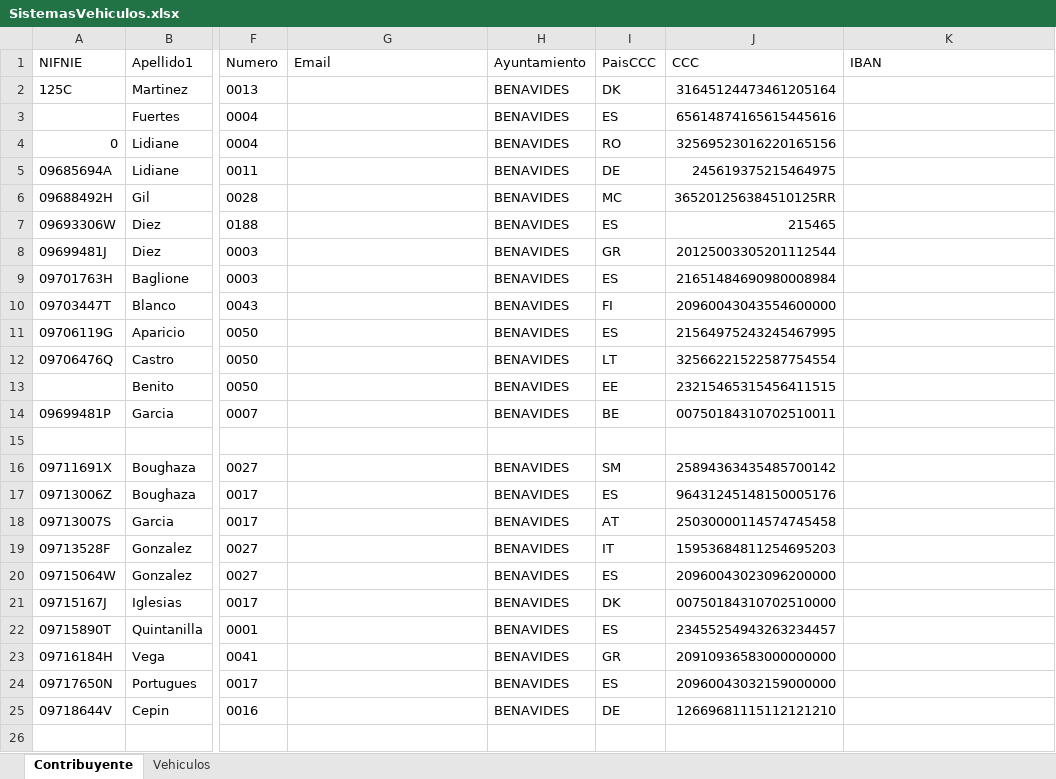
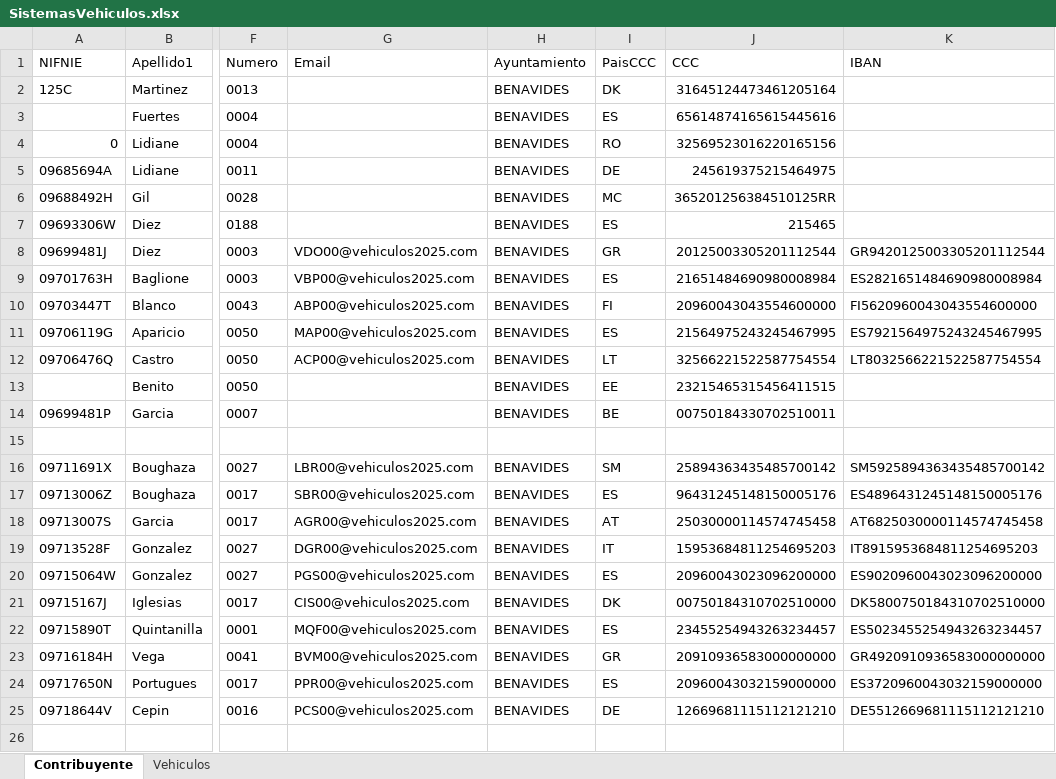
Before and after one commit to dalcoa00/IVTM, an Excel workbook: resources/SistemasVehiculos.xlsx, sheet Contribuyente, drawn as a sheet; only a part is shown, gaps mark what is left out; values as stored, in another font and other column widths than the file's, no borders; the diff covers the shown part only; the diff names each change by its address in the sheet, - before the commit and + after, or states it on an @@ line.

```diff
--- a/resources/SistemasVehiculos.xlsx (sheet Contribuyente)
+++ b/resources/SistemasVehiculos.xlsx (sheet Contribuyente)
-G8 (Email): (empty)
+G8 (Email): VDO00@vehiculos2025.com
-K8 (IBAN): (empty)
+K8 (IBAN): GR9420125003305201112544
-G9 (Email): (empty)
+G9 (Email): VBP00@vehiculos2025.com
-K9 (IBAN): (empty)
+K9 (IBAN): ES2821651484690980008984
-G10 (Email): (empty)
+G10 (Email): ABP00@vehiculos2025.com
-K10 (IBAN): (empty)
+K10 (IBAN): FI5620960043043554600000
-G11 (Email): (empty)
+G11 (Email): MAP00@vehiculos2025.com
-K11 (IBAN): (empty)
+K11 (IBAN): ES7921564975243245467995
-G12 (Email): (empty)
+G12 (Email): ACP00@vehiculos2025.com
-K12 (IBAN): (empty)
+K12 (IBAN): LT8032566221522587754554
-J14 (CCC): 00750184310702510011
+J14 (CCC): 00750184330702510011
-G16 (Email): (empty)
+G16 (Email): LBR00@vehiculos2025.com
-K16 (IBAN): (empty)
+K16 (IBAN): SM5925894363435485700142
-G17 (Email): (empty)
+G17 (Email): SBR00@vehiculos2025.com
-K17 (IBAN): (empty)
+K17 (IBAN): ES4896431245148150005176
-G18 (Email): (empty)
+G18 (Email): AGR00@vehiculos2025.com
-K18 (IBAN): (empty)
+K18 (IBAN): AT6825030000114574745458
-G19 (Email): (empty)
+G19 (Email): DGR00@vehiculos2025.com
-K19 (IBAN): (empty)
+K19 (IBAN): IT8915953684811254695203
-G20 (Email): (empty)
+G20 (Email): PGS00@vehiculos2025.com
-K20 (IBAN): (empty)
+K20 (IBAN): ES9020960043023096200000
-G21 (Email): (empty)
+G21 (Email): CIS00@vehiculos2025.com
-K21 (IBAN): (empty)
+K21 (IBAN): DK5800750184310702510000
-G22 (Email): (empty)
+G22 (Email): MQF00@vehiculos2025.com
-K22 (IBAN): (empty)
+K22 (IBAN): ES5023455254943263234457
-G23 (Email): (empty)
+G23 (Email): BVM00@vehiculos2025.com
-K23 (IBAN): (empty)
+K23 (IBAN): GR4920910936583000000000
-G24 (Email): (empty)
+G24 (Email): PPR00@vehiculos2025.com
-K24 (IBAN): (empty)
+K24 (IBAN): ES3720960043032159000000
-G25 (Email): (empty)
+G25 (Email): PCS00@vehiculos2025.com
-K25 (IBAN): (empty)
+K25 (IBAN): DE5512669681115112121210
```
Also changed, not shown: 169 edited cells elsewhere in this sheet, 2 other files.
